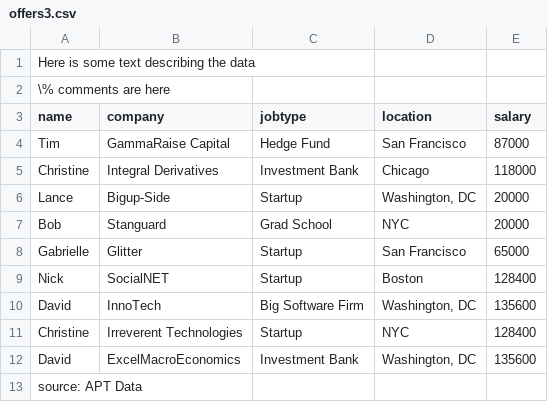
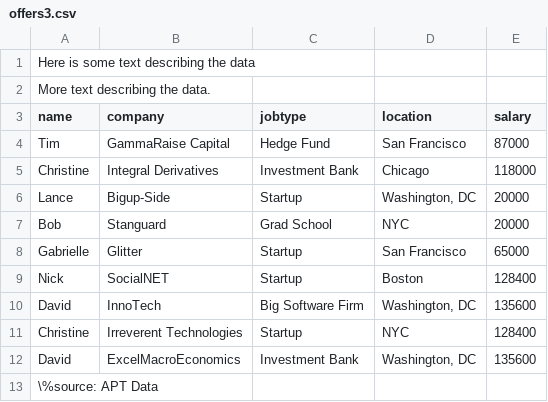
Before and after one commit to mdporter/ST597, a CSV file: data/offers3.csv, drawn as a sheet.

Commit message:
initial commit

```diff
--- a/data/offers3.csv
+++ b/data/offers3.csv
@@ -1,3 +1,3 @@
 Here is some text describing the data
-\% comments are here
+More text describing the data.
 name,company,jobtype,location,salary
@@ -12,2 +12,2 @@ Christine,Irreverent Technologies,Startup,NYC,128400
 David,ExcelMacroEconomics,Investment Bank,"Washington, DC",135600
-source: APT Data
+\%source: APT Data
```
